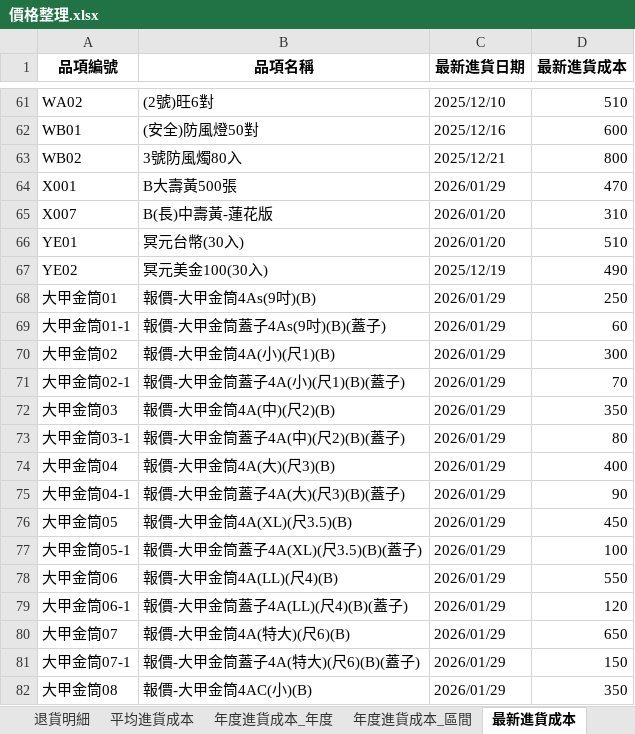
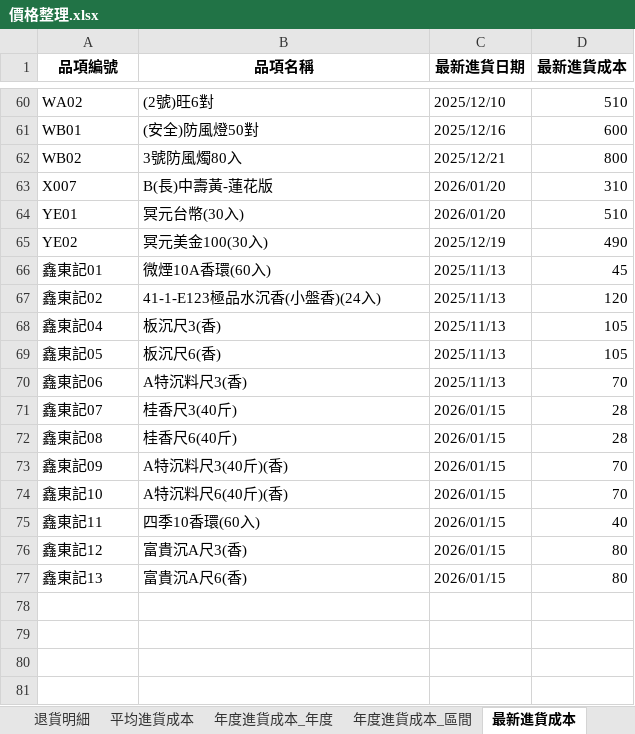
Before and after one commit to kpwh68wkkt-svg/price-check-flask, an Excel workbook: 價格整理.xlsx, sheet 最新進貨成本, drawn as a sheet; only a part is shown, gaps mark what is left out; the shorter side is filled out with more unchanged rows; values as stored, in another font and other column widths than the file's, no borders; the diff covers the shown part only; the diff names each change by its address in the sheet, - before the commit and + after, or states it on an @@ line.

```diff
--- a/價格整理.xlsx (sheet 最新進貨成本)
+++ b/價格整理.xlsx (sheet 最新進貨成本)
-row 64: X001 | B大壽黃500張 | 2026/01/29 | 470
-row 68: 大甲金筒01 | 報價-大甲金筒4As(9吋)(B) | 2026/01/29 | 250
-row 69: 大甲金筒01-1 | 報價-大甲金筒蓋子4As(9吋)(B)(蓋子) | 2026/01/29 | 60
-row 70: 大甲金筒02 | 報價-大甲金筒4A(小)(尺1)(B) | 2026/01/29 | 300
-row 71: 大甲金筒02-1 | 報價-大甲金筒蓋子4A(小)(尺1)(B)(蓋子) | 2026/01/29 | 70
-row 72: 大甲金筒03 | 報價-大甲金筒4A(中)(尺2)(B) | 2026/01/29 | 350
-row 73: 大甲金筒03-1 | 報價-大甲金筒蓋子4A(中)(尺2)(B)(蓋子) | 2026/01/29 | 80
-row 74: 大甲金筒04 | 報價-大甲金筒4A(大)(尺3)(B) | 2026/01/29 | 400
-row 75: 大甲金筒04-1 | 報價-大甲金筒蓋子4A(大)(尺3)(B)(蓋子) | 2026/01/29 | 90
-row 76: 大甲金筒05 | 報價-大甲金筒4A(XL)(尺3.5)(B) | 2026/01/29 | 450
-row 77: 大甲金筒05-1 | 報價-大甲金筒蓋子4A(XL)(尺3.5)(B)(蓋子) | 2026/01/29 | 100
-row 78: 大甲金筒06 | 報價-大甲金筒4A(LL)(尺4)(B) | 2026/01/29 | 550
-row 79: 大甲金筒06-1 | 報價-大甲金筒蓋子4A(LL)(尺4)(B)(蓋子) | 2026/01/29 | 120
-row 80: 大甲金筒07 | 報價-大甲金筒4A(特大)(尺6)(B) | 2026/01/29 | 650
-row 81: 大甲金筒07-1 | 報價-大甲金筒蓋子4A(特大)(尺6)(B)(蓋子) | 2026/01/29 | 150
-row 82: 大甲金筒08 | 報價-大甲金筒4AC(小)(B) | 2026/01/29 | 350
```
Also changed, not shown: 43 removed rows and 4 edited cells elsewhere in this sheet, sheet 整理後明細, sheet 年度進貨成本_年度, sheet 年度進貨成本_區間, sheet 平均進貨成本, sheet 漲價提醒.
